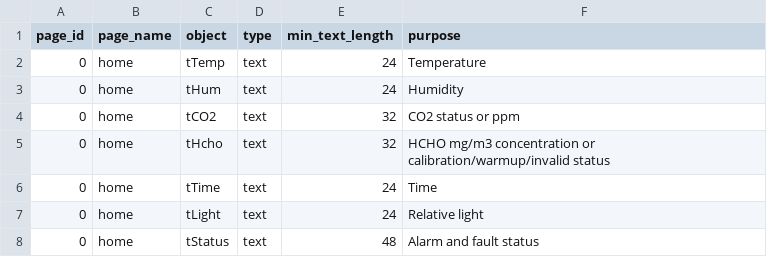
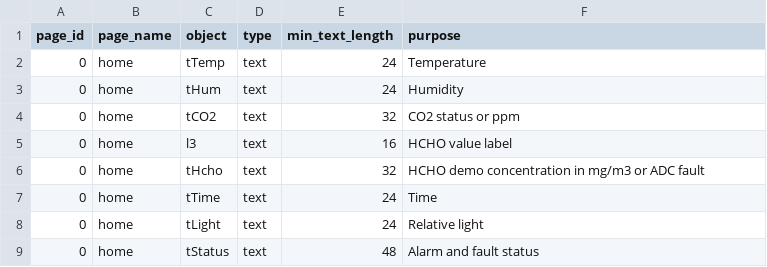
Before and after one commit to estrellajskj/-13581020069, a CSV file: screen/components.csv, drawn as a sheet; only a part is shown.

Commit message:
Show MQ-138 demo concentration values

```diff
--- a/screen/components.csv
+++ b/screen/components.csv
@@ -4,3 +4,4 @@ page_id,page_name,object,type,min_text_length,purpose
 0,home,tCO2,text,32,CO2 status or ppm
-0,home,tHcho,text,32,HCHO mg/m3 concentration or calibration/warmup/invalid status
+0,home,l3,text,16,HCHO value label
+0,home,tHcho,text,32,HCHO demo concentration in mg/m3 or ADC fault
 0,home,tTime,text,24,Time
```
Also changed, not shown: 14 other files.
